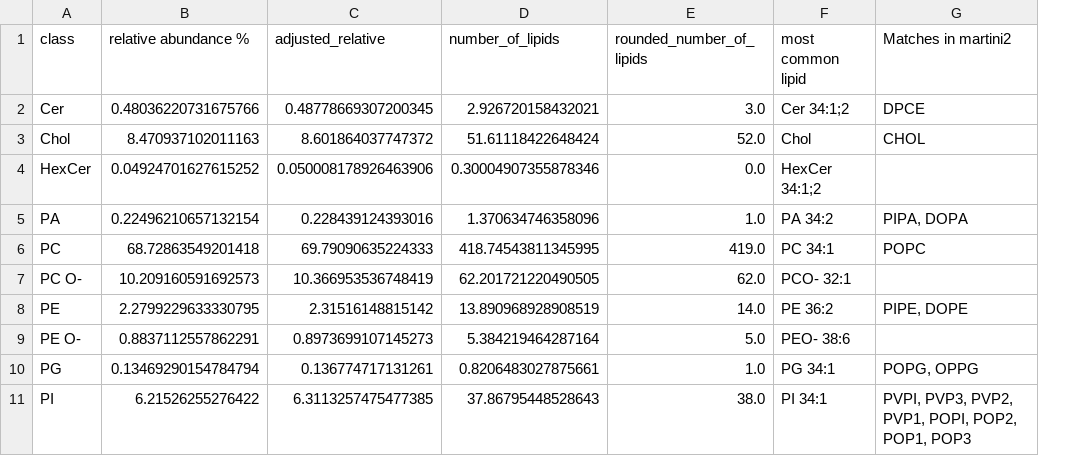
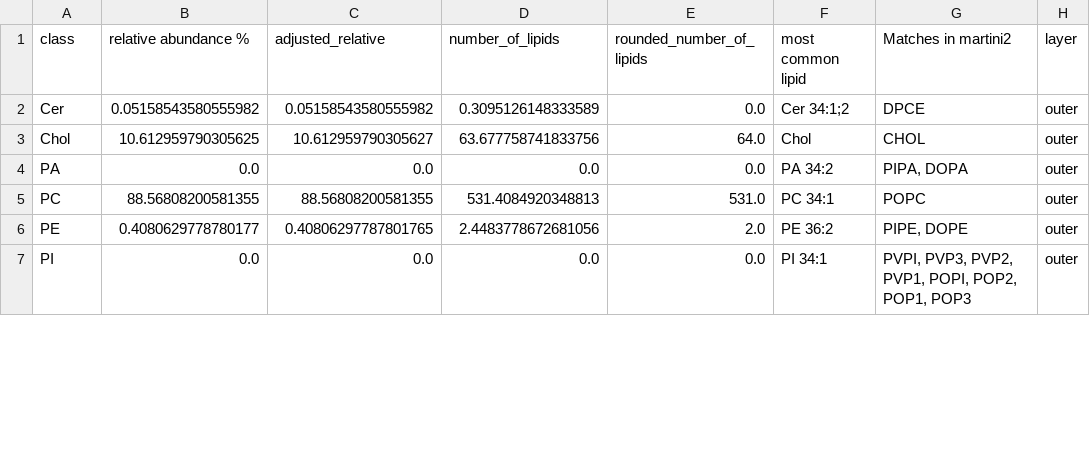
Before and after one commit to llambda/Lipid2MD, a CSV file: trial_class.csv, drawn as a sheet; only a part is shown; removed rows and columns are numbered as before the commit, all else as after; the diff covers the shown part only; the diff names each change by its address in the sheet, - before the commit and + after, or states it on an @@ line.

```diff
--- a/trial_class.csv
+++ b/trial_class.csv
+column H (layer), rows 2-7: all outer
-B2 (relative abundance %): 0.48036220731675766
+B2 (relative abundance %): 0.05158543580555982
-C2 (adjusted_relative): 0.48778669307200345
+C2 (adjusted_relative): 0.05158543580555982
-D2 (number_of_lipids): 2.926720158432021
+D2 (number_of_lipids): 0.3095126148333589
-E2 (rounded_number_of_lipids): 3.0
+E2 (rounded_number_of_lipids): 0.0
-B3 (relative abundance %): 8.470937102011163
+B3 (relative abundance %): 10.612959790305625
-C3 (adjusted_relative): 8.601864037747372
+C3 (adjusted_relative): 10.612959790305627
-D3 (number_of_lipids): 51.61118422648424
+D3 (number_of_lipids): 63.677758741833756
-E3 (rounded_number_of_lipids): 52.0
+E3 (rounded_number_of_lipids): 64.0
-row 4: HexCer | 0.04924701627615252 | 0.050008178926463906 | 0.30004907355878346 | 0.0 | HexCer 34:1;2
-B4 (relative abundance %): 0.22496210657132154
+B4 (relative abundance %): 0.0
-C4 (adjusted_relative): 0.228439124393016
+C4 (adjusted_relative): 0.0
-D4 (number_of_lipids): 1.370634746358096
+D4 (number_of_lipids): 0.0
-E4 (rounded_number_of_lipids): 1.0
+E4 (rounded_number_of_lipids): 0.0
-B5 (relative abundance %): 68.72863549201418
+B5 (relative abundance %): 88.56808200581355
-C5 (adjusted_relative): 69.79090635224333
+C5 (adjusted_relative): 88.56808200581355
-D5 (number_of_lipids): 418.74543811345995
+D5 (number_of_lipids): 531.4084920348813
-E5 (rounded_number_of_lipids): 419.0
+E5 (rounded_number_of_lipids): 531.0
-row 7: PC O- | 10.209160591692573 | 10.366953536748419 | 62.201721220490505 | 62.0 | PCO- 32:1
-B6 (relative abundance %): 2.2799229633330795
+B6 (relative abundance %): 0.4080629778780177
-C6 (adjusted_relative): 2.31516148815142
+C6 (adjusted_relative): 0.40806297787801765
-D6 (number_of_lipids): 13.890968928908519
+D6 (number_of_lipids): 2.4483778672681056
-E6 (rounded_number_of_lipids): 14.0
+E6 (rounded_number_of_lipids): 2.0
-row 9: PE O- | 0.8837112557862291 | 0.8973699107145273 | 5.384219464287164 | 5.0 | PEO- 38:6
-row 10: PG | 0.13469290154784794 | 0.136774717131261 | 0.8206483027875661 | 1.0 | PG 34:1 | POPG, OPPG
-B7 (relative abundance %): 6.21526255276422
+B7 (relative abundance %): 0.0
-C7 (adjusted_relative): 6.3113257475477385
+C7 (adjusted_relative): 0.0
-D7 (number_of_lipids): 37.86795448528643
+D7 (number_of_lipids): 0.0
-E7 (rounded_number_of_lipids): 38.0
+E7 (rounded_number_of_lipids): 0.0
```
Also changed, not shown: 10 added rows, 1 removed row and 8 edited cells elsewhere in this file, config.csv, 1 other file.
